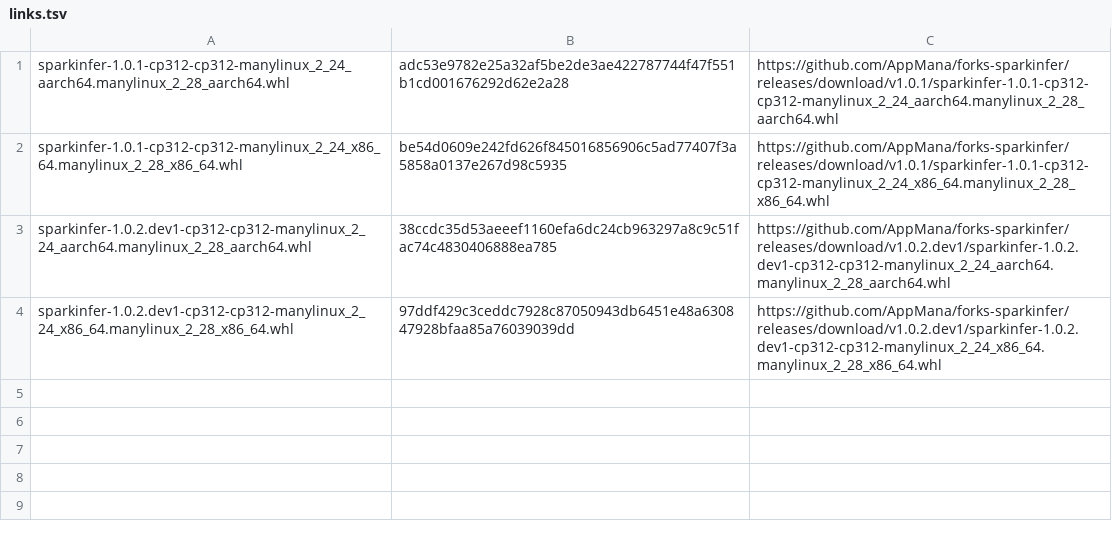
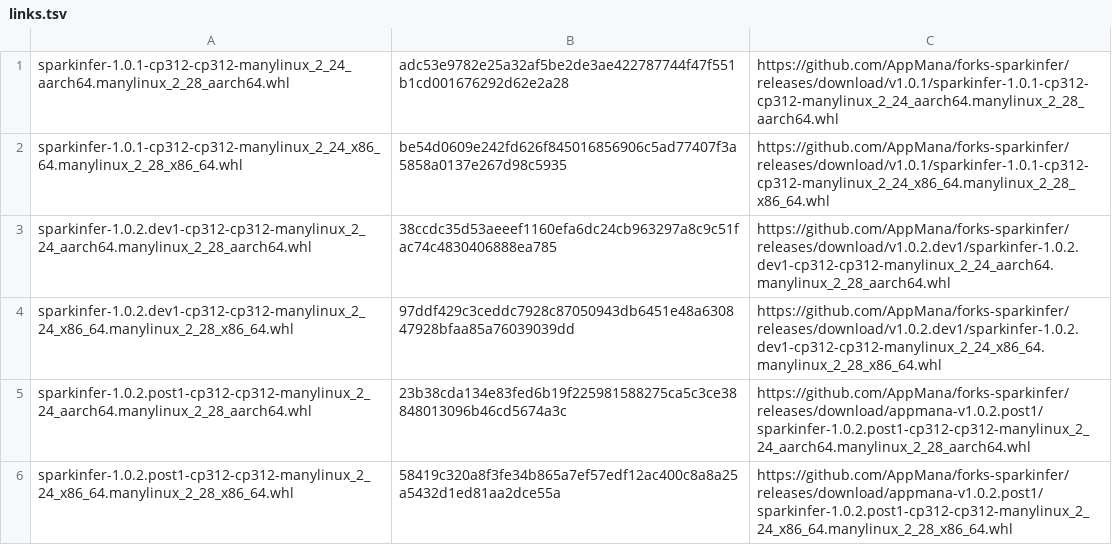
Before and after one commit to AppMana/forks-sparkinfer, a TSV file: sparkinfer/links.tsv, drawn as a sheet.

Commit message:
simple index: publish b12x 1.3.0.post1, sparkinfer 1.0.2.post1, consumer-int8-kernels 0.1.0.post1, lmcache 0.5.7.post1

```diff
--- a/sparkinfer/links.tsv
+++ b/sparkinfer/links.tsv
@@ -4 +4,3 @@ sparkinfer-1.0.2.dev1-cp312-cp312-manylinux_2_24_aarch64.manylinux_2_28_aarch64.
 sparkinfer-1.0.2.dev1-cp312-cp312-manylinux_2_24_x86_64.manylinux_2_28_x86_64.whl	97ddf429c3ceddc7928c87050943db6451e48a630847928bfaa85a76039039dd	https://github.com/AppMana/forks-sparkinfer/releases/download/v1.0.2.dev1/sparkinfer-1.0.2.dev1-cp312-cp312-manylinux_2_24_x86_64.manylinux_2_28_x86_64.whl
+sparkinfer-1.0.2.post1-cp312-cp312-manylinux_2_24_aarch64.manylinux_2_28_aarch64.whl	23b38cda134e83fed6b19f225981588275ca5c3ce38848013096b46cd5674a3c	https://github.com/AppMana/forks-sparkinfer/releases/download/appmana-v1.0.2.post1/sparkinfer-1.0.2.post1-cp312-cp312-manylinux_2_24_aarch64.manylinux_2_28_aarch64.whl
+sparkinfer-1.0.2.post1-cp312-cp312-manylinux_2_24_x86_64.manylinux_2_28_x86_64.whl	58419c320a8f3fe34b865a7ef57edf12ac400c8a8a25a5432d1ed81aa2dce55a	https://github.com/AppMana/forks-sparkinfer/releases/download/appmana-v1.0.2.post1/sparkinfer-1.0.2.post1-cp312-cp312-manylinux_2_24_x86_64.manylinux_2_28_x86_64.whl
```
Also changed, not shown: b12x/links.tsv, 7 other files.
